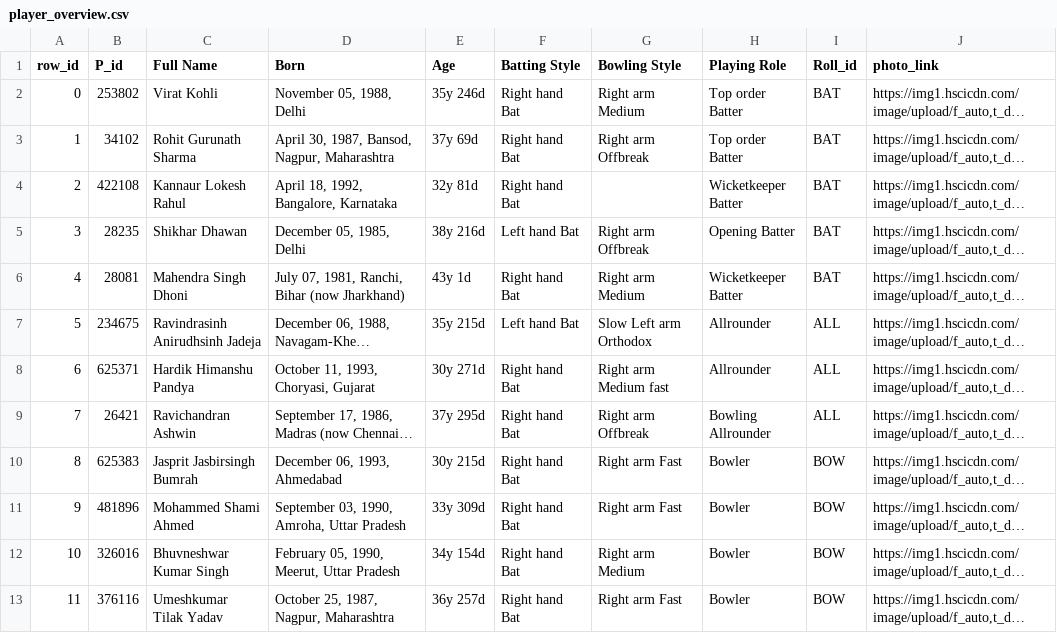
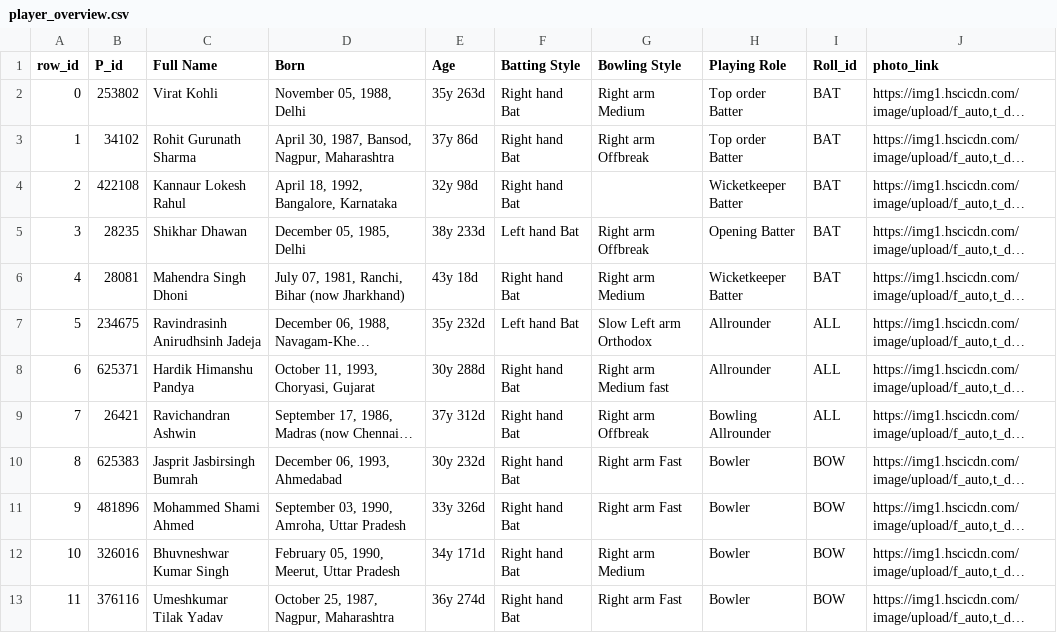
Before and after one commit to sammagnet7/cs699_Player-performance-data-analyzer, a CSV file: Csv/player_overview.csv, drawn as a sheet; long unchanged cells end in …; the diff names each change by its address in the sheet, - before the commit and + after, or states it on an @@ line.

```diff
--- a/Csv/player_overview.csv
+++ b/Csv/player_overview.csv
-E2 (Age): 35y 246d
+E2 (Age): 35y 263d
-E3 (Age): 37y 69d
+E3 (Age): 37y 86d
-E4 (Age): 32y 81d
+E4 (Age): 32y 98d
-E5 (Age): 38y 216d
+E5 (Age): 38y 233d
-E6 (Age): 43y 1d
+E6 (Age): 43y 18d
-E7 (Age): 35y 215d
+E7 (Age): 35y 232d
-E8 (Age): 30y 271d
+E8 (Age): 30y 288d
-E9 (Age): 37y 295d
+E9 (Age): 37y 312d
-E10 (Age): 30y 215d
+E10 (Age): 30y 232d
-E11 (Age): 33y 309d
+E11 (Age): 33y 326d
-E12 (Age): 34y 154d
+E12 (Age): 34y 171d
-E13 (Age): 36y 257d
+E13 (Age): 36y 274d
```
Also changed, not shown: 5 other files.
